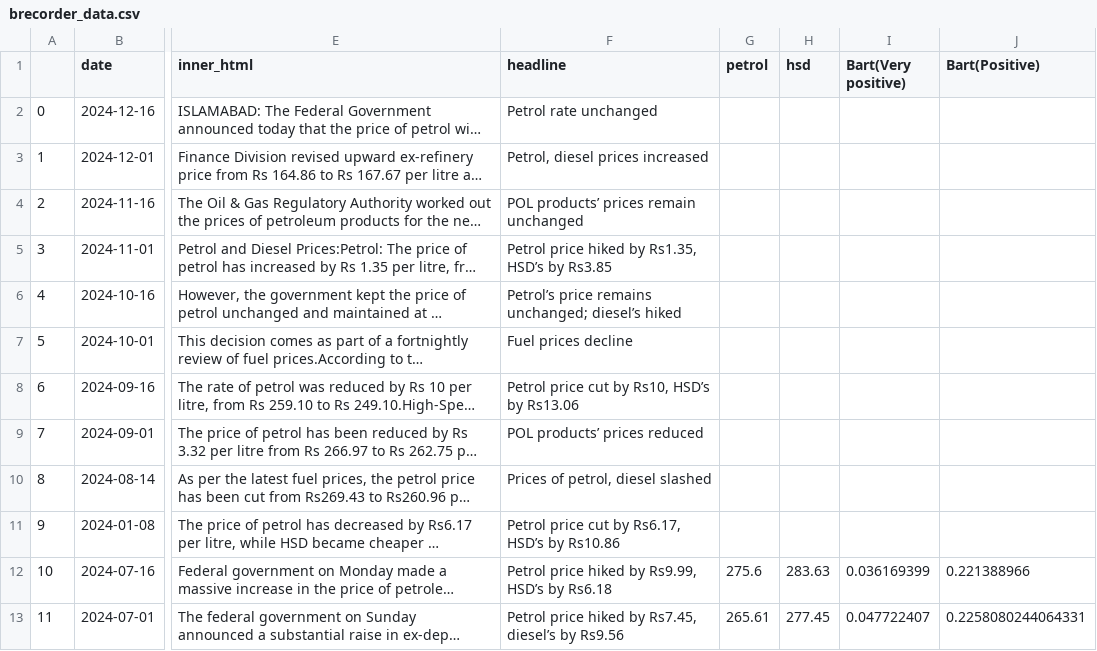
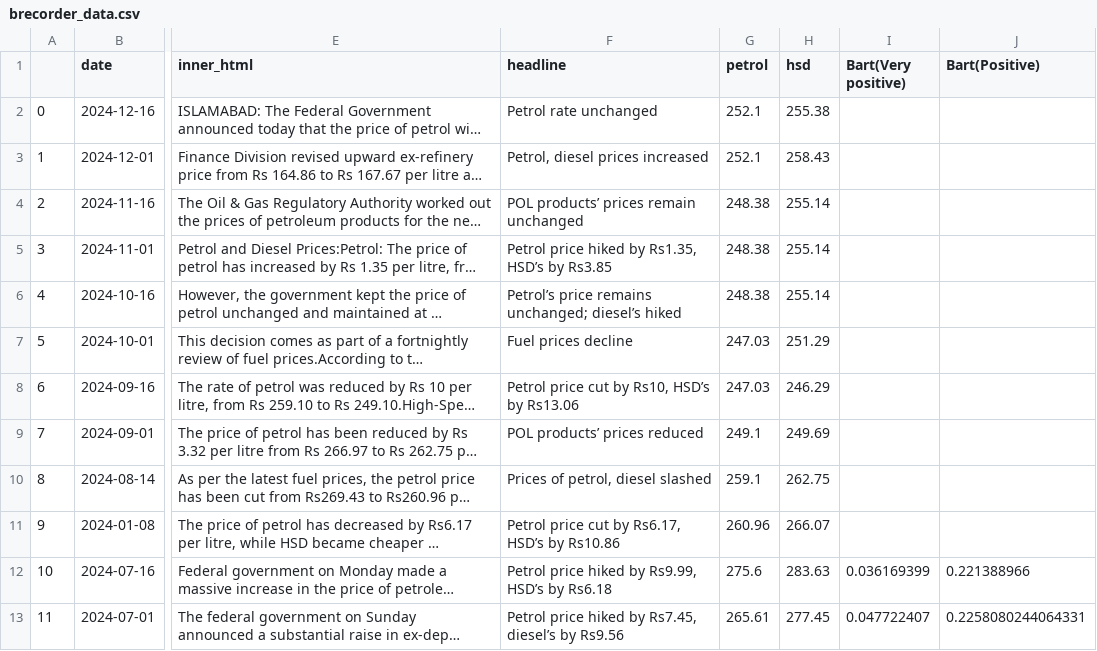
Before and after one commit to NehalNN10/STRP_Project, a CSV file: data/brecorder_data.csv, drawn as a sheet; only a part is shown, gaps mark what is left out; long unchanged cells end in …; the diff names each change by its address in the sheet, - before the commit and + after, or states it on an @@ line.

Commit message:
Add fuel prices for corresponding dates

```diff
--- a/data/brecorder_data.csv
+++ b/data/brecorder_data.csv
-G2:G3 (petrol): (empty)
+G2:G3 (petrol): 252.1
-H2 (hsd): (empty)
+H2 (hsd): 255.38
-H3 (hsd): (empty)
+H3 (hsd): 258.43
-G4:G6 (petrol): (empty)
+G4:G6 (petrol): 248.38
-H4:H6 (hsd): (empty)
+H4:H6 (hsd): 255.14
-G7:G8 (petrol): (empty)
+G7:G8 (petrol): 247.03
-H7 (hsd): (empty)
+H7 (hsd): 251.29
-H8 (hsd): (empty)
+H8 (hsd): 246.29
-G9 (petrol): (empty)
+G9 (petrol): 249.1
-H9 (hsd): (empty)
+H9 (hsd): 249.69
-G10 (petrol): (empty)
+G10 (petrol): 259.1
-H10 (hsd): (empty)
+H10 (hsd): 262.75
-G11 (petrol): (empty)
+G11 (petrol): 260.96
-H11 (hsd): (empty)
+H11 (hsd): 266.07
```
Also changed, not shown: data/daily_dunya_data.csv, data/daily_jang_data.csv, 5 other files.
